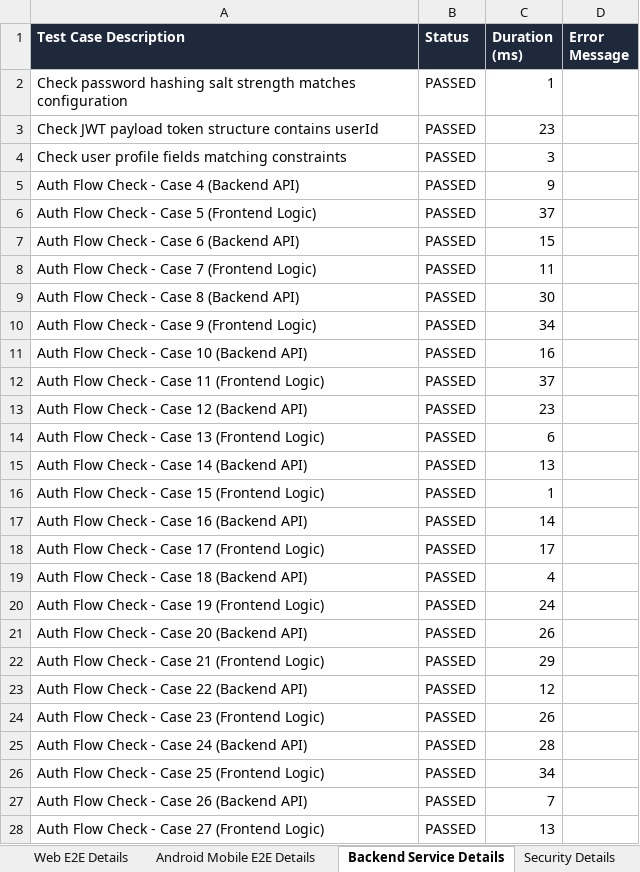
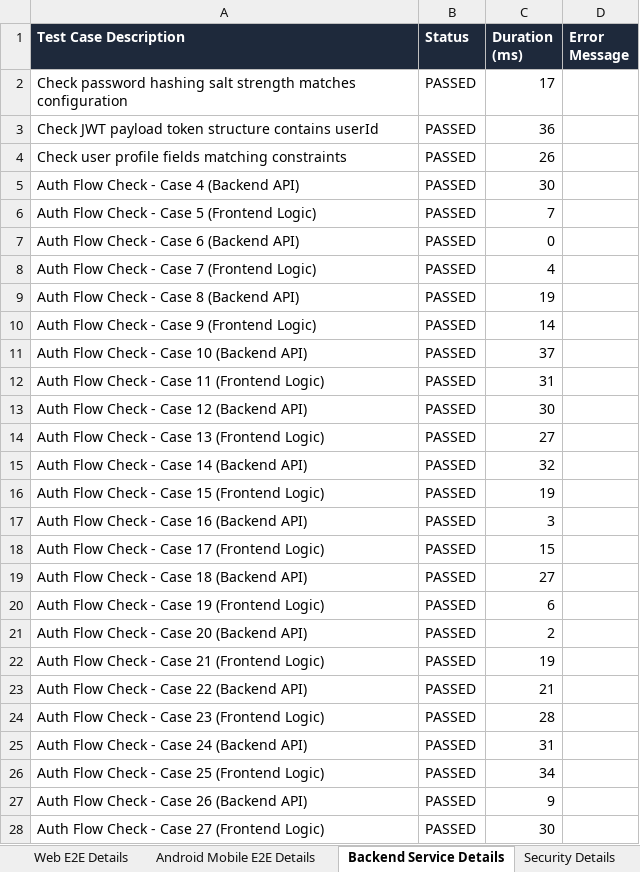
Before and after one commit to munil8215/neurostay-ai, an Excel workbook: unified-summary.xlsx, sheet Backend Service Details, drawn as a sheet; only a part is shown; values as stored, in another font and other column widths than the file's, no borders; the diff covers the shown part only; the diff names each change by its address in the sheet, - before the commit and + after, or states it on an @@ line.

```diff
--- a/unified-summary.xlsx (sheet Backend Service Details)
+++ b/unified-summary.xlsx (sheet Backend Service Details)
-C2 (Duration (ms)): 1
+C2 (Duration (ms)): 17
-C3 (Duration (ms)): 23
+C3 (Duration (ms)): 36
-C4 (Duration (ms)): 3
+C4 (Duration (ms)): 26
-C5 (Duration (ms)): 9
+C5 (Duration (ms)): 30
-C6 (Duration (ms)): 37
+C6 (Duration (ms)): 7
-C7 (Duration (ms)): 15
+C7 (Duration (ms)): 0
-C8 (Duration (ms)): 11
+C8 (Duration (ms)): 4
-C9 (Duration (ms)): 30
+C9 (Duration (ms)): 19
-C10 (Duration (ms)): 34
+C10 (Duration (ms)): 14
-C11 (Duration (ms)): 16
+C11 (Duration (ms)): 37
-C12 (Duration (ms)): 37
+C12 (Duration (ms)): 31
-C13 (Duration (ms)): 23
+C13 (Duration (ms)): 30
-C14 (Duration (ms)): 6
+C14 (Duration (ms)): 27
-C15 (Duration (ms)): 13
+C15 (Duration (ms)): 32
-C16 (Duration (ms)): 1
+C16 (Duration (ms)): 19
-C17 (Duration (ms)): 14
+C17 (Duration (ms)): 3
-C18 (Duration (ms)): 17
+C18 (Duration (ms)): 15
-C19 (Duration (ms)): 4
+C19 (Duration (ms)): 27
-C20 (Duration (ms)): 24
+C20 (Duration (ms)): 6
-C21 (Duration (ms)): 26
+C21 (Duration (ms)): 2
-C22 (Duration (ms)): 29
+C22 (Duration (ms)): 19
-C23 (Duration (ms)): 12
+C23 (Duration (ms)): 21
-C24 (Duration (ms)): 26
+C24 (Duration (ms)): 28
-C25 (Duration (ms)): 28
+C25 (Duration (ms)): 31
-C27 (Duration (ms)): 7
+C27 (Duration (ms)): 9
-C28 (Duration (ms)): 13
+C28 (Duration (ms)): 30
```
Also changed, not shown: 359 edited cells elsewhere in this sheet, sheet Web E2E Details, sheet Executive Dashboard, backend-reports/functional-test-report.xlsx, security-reports/endpoint-inventory.xlsx, 23 other files.
